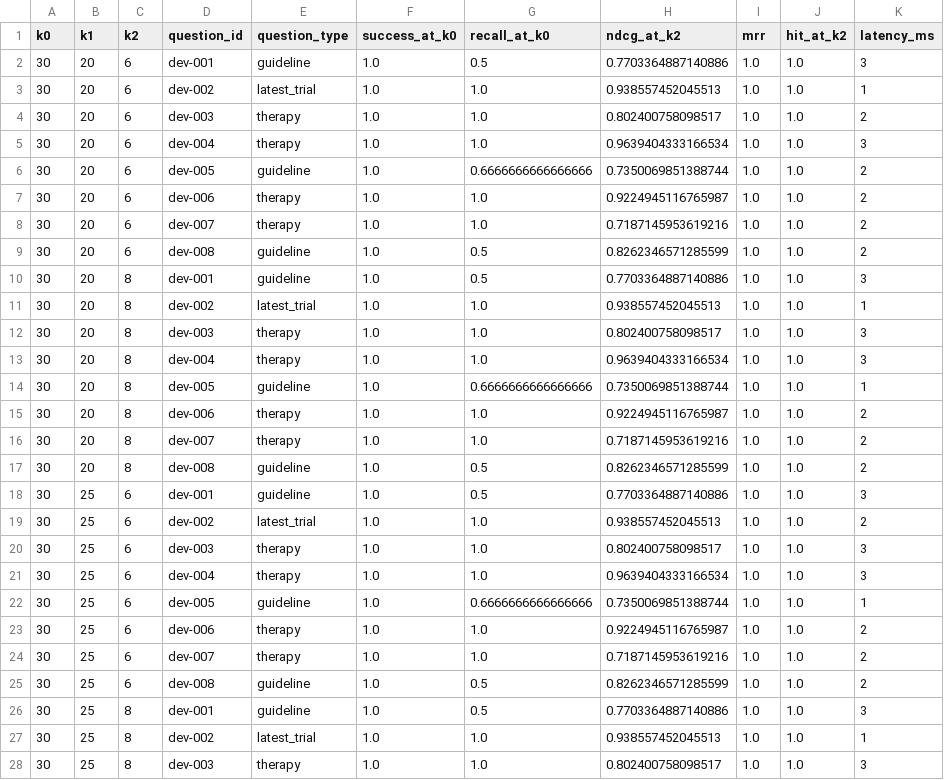
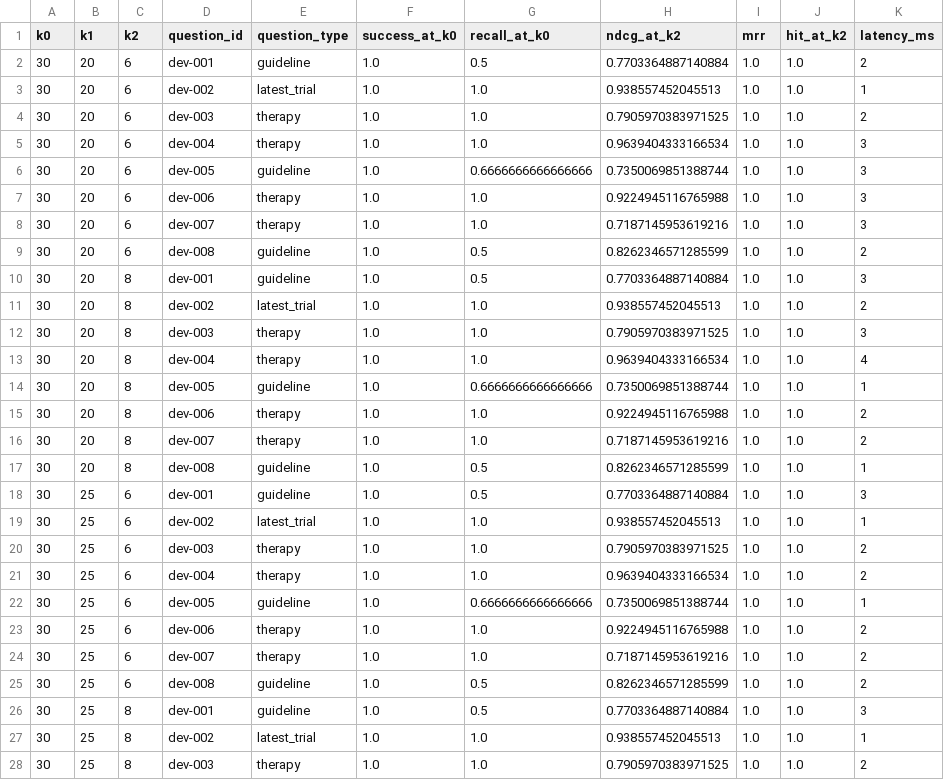
Before and after one commit to neko-claw/OpenEvidence_trace1, a CSV file: artifacts/evaluation/grid_details_dev.csv, drawn as a sheet; only a part is shown; the diff covers the shown part only.

```diff
--- a/artifacts/evaluation/grid_details_dev.csv
+++ b/artifacts/evaluation/grid_details_dev.csv
@@ -1,28 +1,28 @@
 k0,k1,k2,question_id,question_type,success_at_k0,recall_at_k0,ndcg_at_k2,mrr,hit_at_k2,latency_ms
-30,20,6,dev-001,guideline,1.0,0.5,0.7703364887140886,1.0,1.0,3
+30,20,6,dev-001,guideline,1.0,0.5,0.7703364887140884,1.0,1.0,2
 30,20,6,dev-002,latest_trial,1.0,1.0,0.938557452045513,1.0,1.0,1
-30,20,6,dev-003,therapy,1.0,1.0,0.802400758098517,1.0,1.0,2
+30,20,6,dev-003,therapy,1.0,1.0,0.7905970383971525,1.0,1.0,2
 30,20,6,dev-004,therapy,1.0,1.0,0.9639404333166534,1.0,1.0,3
-30,20,6,dev-005,guideline,1.0,0.6666666666666666,0.7350069851388744,1.0,1.0,2
-30,20,6,dev-006,therapy,1.0,1.0,0.9224945116765987,1.0,1.0,2
-30,20,6,dev-007,therapy,1.0,1.0,0.7187145953619216,1.0,1.0,2
+30,20,6,dev-005,guideline,1.0,0.6666666666666666,0.7350069851388744,1.0,1.0,3
+30,20,6,dev-006,therapy,1.0,1.0,0.9224945116765988,1.0,1.0,3
+30,20,6,dev-007,therapy,1.0,1.0,0.7187145953619216,1.0,1.0,3
 30,20,6,dev-008,guideline,1.0,0.5,0.8262346571285599,1.0,1.0,2
-30,20,8,dev-001,guideline,1.0,0.5,0.7703364887140886,1.0,1.0,3
-30,20,8,dev-002,latest_trial,1.0,1.0,0.938557452045513,1.0,1.0,1
-30,20,8,dev-003,therapy,1.0,1.0,0.802400758098517,1.0,1.0,3
-30,20,8,dev-004,therapy,1.0,1.0,0.9639404333166534,1.0,1.0,3
+30,20,8,dev-001,guideline,1.0,0.5,0.7703364887140884,1.0,1.0,3
+30,20,8,dev-002,latest_trial,1.0,1.0,0.938557452045513,1.0,1.0,2
+30,20,8,dev-003,therapy,1.0,1.0,0.7905970383971525,1.0,1.0,3
+30,20,8,dev-004,therapy,1.0,1.0,0.9639404333166534,1.0,1.0,4
 30,20,8,dev-005,guideline,1.0,0.6666666666666666,0.7350069851388744,1.0,1.0,1
-30,20,8,dev-006,therapy,1.0,1.0,0.9224945116765987,1.0,1.0,2
+30,20,8,dev-006,therapy,1.0,1.0,0.9224945116765988,1.0,1.0,2
 30,20,8,dev-007,therapy,1.0,1.0,0.7187145953619216,1.0,1.0,2
-30,20,8,dev-008,guideline,1.0,0.5,0.8262346571285599,1.0,1.0,2
-30,25,6,dev-001,guideline,1.0,0.5,0.7703364887140886,1.0,1.0,3
-30,25,6,dev-002,latest_trial,1.0,1.0,0.938557452045513,1.0,1.0,2
-30,25,6,dev-003,therapy,1.0,1.0,0.802400758098517,1.0,1.0,3
-30,25,6,dev-004,therapy,1.0,1.0,0.9639404333166534,1.0,1.0,3
+30,20,8,dev-008,guideline,1.0,0.5,0.8262346571285599,1.0,1.0,1
+30,25,6,dev-001,guideline,1.0,0.5,0.7703364887140884,1.0,1.0,3
+30,25,6,dev-002,latest_trial,1.0,1.0,0.938557452045513,1.0,1.0,1
+30,25,6,dev-003,therapy,1.0,1.0,0.7905970383971525,1.0,1.0,2
+30,25,6,dev-004,therapy,1.0,1.0,0.9639404333166534,1.0,1.0,2
 30,25,6,dev-005,guideline,1.0,0.6666666666666666,0.7350069851388744,1.0,1.0,1
-30,25,6,dev-006,therapy,1.0,1.0,0.9224945116765987,1.0,1.0,2
+30,25,6,dev-006,therapy,1.0,1.0,0.9224945116765988,1.0,1.0,2
 30,25,6,dev-007,therapy,1.0,1.0,0.7187145953619216,1.0,1.0,2
 30,25,6,dev-008,guideline,1.0,0.5,0.8262346571285599,1.0,1.0,2
-30,25,8,dev-001,guideline,1.0,0.5,0.7703364887140886,1.0,1.0,3
+30,25,8,dev-001,guideline,1.0,0.5,0.7703364887140884,1.0,1.0,3
 30,25,8,dev-002,latest_trial,1.0,1.0,0.938557452045513,1.0,1.0,1
-30,25,8,dev-003,therapy,1.0,1.0,0.802400758098517,1.0,1.0,3
+30,25,8,dev-003,therapy,1.0,1.0,0.7905970383971525,1.0,1.0,2
```
Also changed, not shown: 56 edited cells elsewhere in this file, artifacts/evaluation/ablation.csv, artifacts/evaluation/per_question_frozen.csv, 13 other files.
